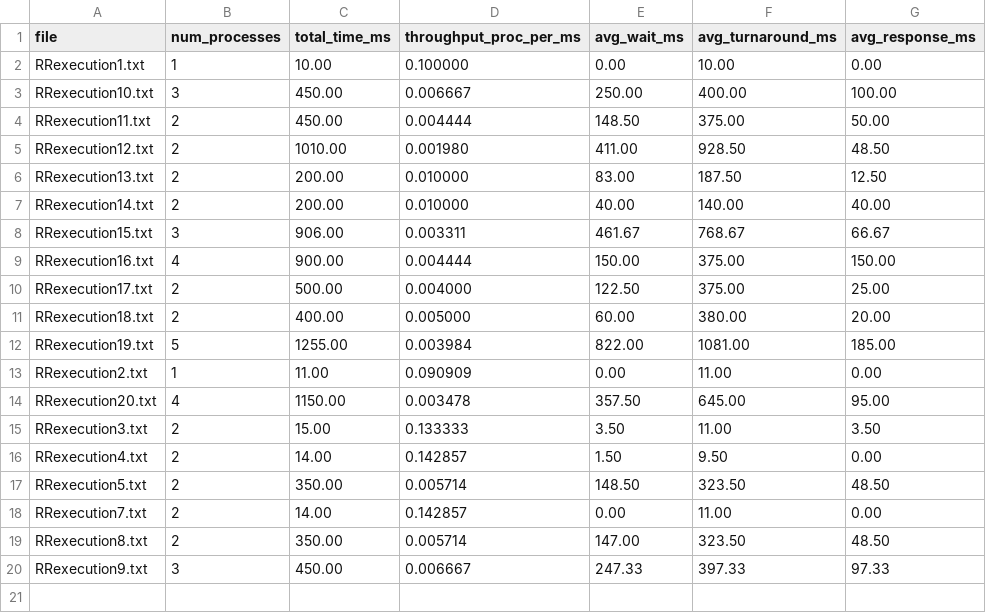
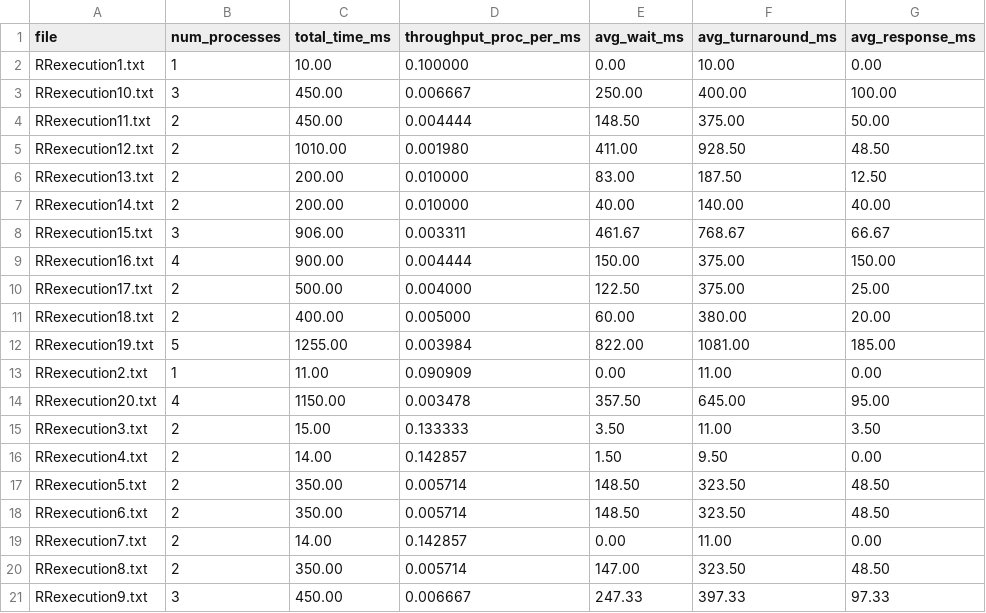
Before and after one commit to EmmaWong8/SYSC4001_A3_P1, a CSV file: RR_metrics_table.csv, drawn as a sheet.

```diff
--- a/RR_metrics_table.csv
+++ b/RR_metrics_table.csv
@@ -17,2 +17,3 @@ RRexecution4.txt,2,14.00,0.142857,1.50,9.50,0.00
 RRexecution5.txt,2,350.00,0.005714,148.50,323.50,48.50
+RRexecution6.txt,2,350.00,0.005714,148.50,323.50,48.50
 RRexecution7.txt,2,14.00,0.142857,0.00,11.00,0.00
```
Also changed, not shown: EP_RR_metrics_table.csv, EP_metrics_table.csv.
